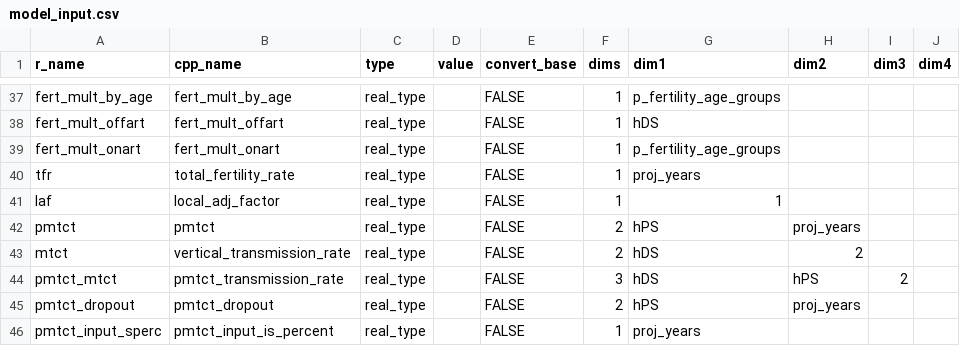
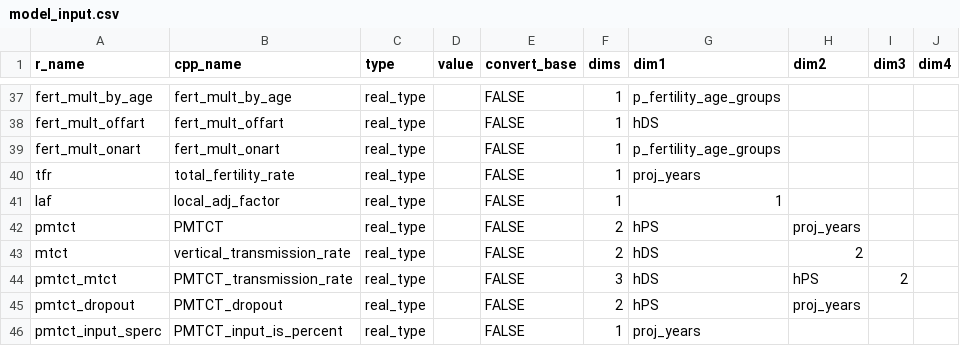
Before and after one commit to mrc-ide/leapfrog, a CSV file: inst/cpp_generation/model_input.csv, drawn as a sheet; only a part is shown, gaps mark what is left out.

Commit message:
changing all lowercase pmtct to uppercase to match ART formatting, need to ensure that all art is uppercase as well

```diff
--- a/inst/cpp_generation/model_input.csv
+++ b/inst/cpp_generation/model_input.csv
@@ -41,6 +41,6 @@ tfr,total_fertility_rate,real_type,,FALSE,1,proj_years,,,
 laf,local_adj_factor,real_type,,FALSE,1,1,,,
-pmtct,pmtct,real_type,,FALSE,2,hPS,proj_years,,
+pmtct,PMTCT,real_type,,FALSE,2,hPS,proj_years,,
 mtct,vertical_transmission_rate,real_type,,FALSE,2,hDS,2,,
-pmtct_mtct,pmtct_transmission_rate,real_type,,FALSE,3,hDS,hPS,2,
-pmtct_dropout,pmtct_dropout,real_type,,FALSE,2,hPS,proj_years,,
-pmtct_input_sperc,pmtct_input_is_percent,real_type,,FALSE,1,proj_years,,,
+pmtct_mtct,PMTCT_transmission_rate,real_type,,FALSE,3,hDS,hPS,2,
+pmtct_dropout,PMTCT_dropout,real_type,,FALSE,2,hPS,proj_years,,
+pmtct_input_sperc,PMTCT_input_is_percent,real_type,,FALSE,1,proj_years,,,
```
Also changed, not shown: 4 other files.
